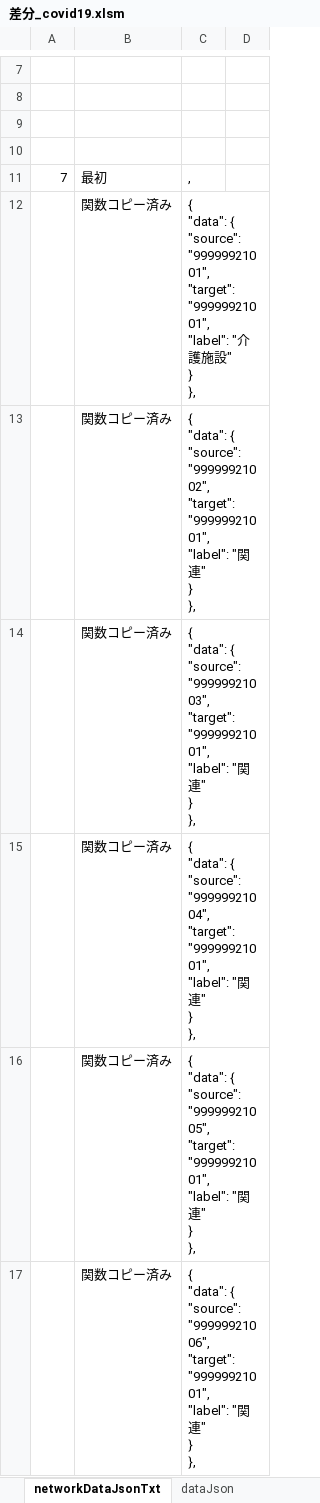
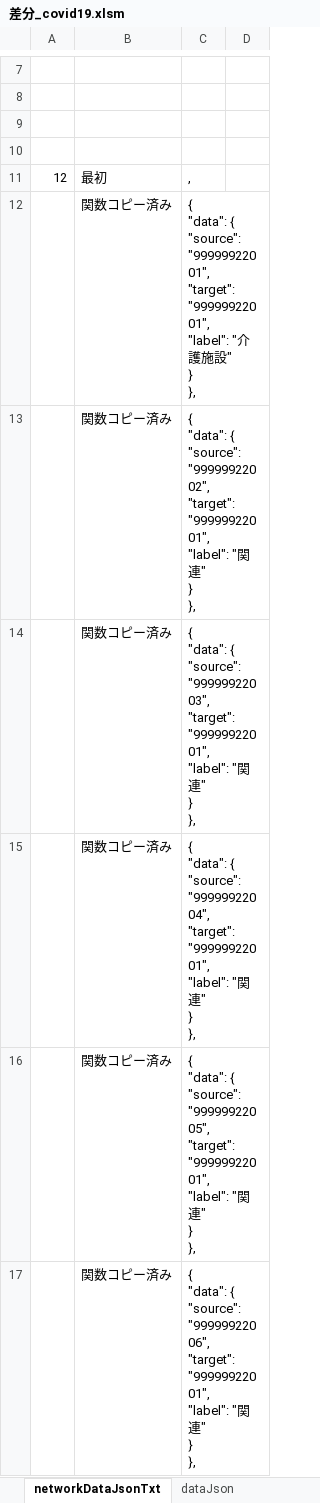
Before and after one commit to yamaserif/yamagata-covid19-virusNetworkJsonGenerator, an Excel workbook: 差分のみ/差分_covid19.xlsm, sheet networkDataJsonTxt, drawn as a sheet; only a part is shown, gaps mark what is left out; values as stored, in another font and other column widths than the file's, no borders; ↵ is a line break in a cell; the diff covers the shown part only; the diff names each change by its address in the sheet, - before the commit and + after, or states it on an @@ line.

```diff
--- a/差分のみ/差分_covid19.xlsm (sheet networkDataJsonTxt)
+++ b/差分のみ/差分_covid19.xlsm (sheet networkDataJsonTxt)
-A11: 7
+A11: 12
-C12: …{ ↵ "source": "99999921001", ↵ "target": "99999921001", ↵ "label": "…
+C12: …{ ↵ "source": "99999922001", ↵ "target": "99999922001", ↵ "label": "…
-C13: …{ ↵ "source": "99999921002", ↵ "target": "99999921001", ↵ "label": "…
+C13: …{ ↵ "source": "99999922002", ↵ "target": "99999922001", ↵ "label": "…
-C14: …{ ↵ "source": "99999921003", ↵ "target": "99999921001", ↵ "label": "…
+C14: …{ ↵ "source": "99999922003", ↵ "target": "99999922001", ↵ "label": "…
-C15: …{ ↵ "source": "99999921004", ↵ "target": "99999921001", ↵ "label": "…
+C15: …{ ↵ "source": "99999922004", ↵ "target": "99999922001", ↵ "label": "…
-C16: …{ ↵ "source": "99999921005", ↵ "target": "99999921001", ↵ "label": "…
+C16: …{ ↵ "source": "99999922005", ↵ "target": "99999922001", ↵ "label": "…
-C17: …{ ↵ "source": "99999921006", ↵ "target": "99999921001", ↵ "label": "…
+C17: …{ ↵ "source": "99999922006", ↵ "target": "99999922001", ↵ "label": "…
```
Also changed, not shown: 6 edited cells elsewhere in this sheet, sheet Main, sheet prepareData, sheet baseDataJsonTxt, sheet dataJson, hidden cells, 4 other files.
